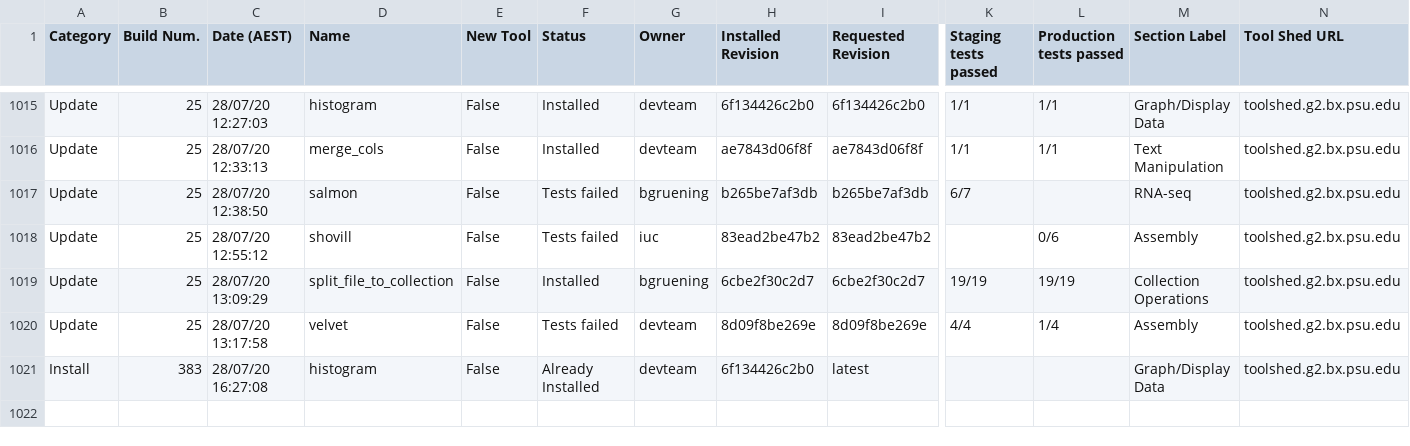
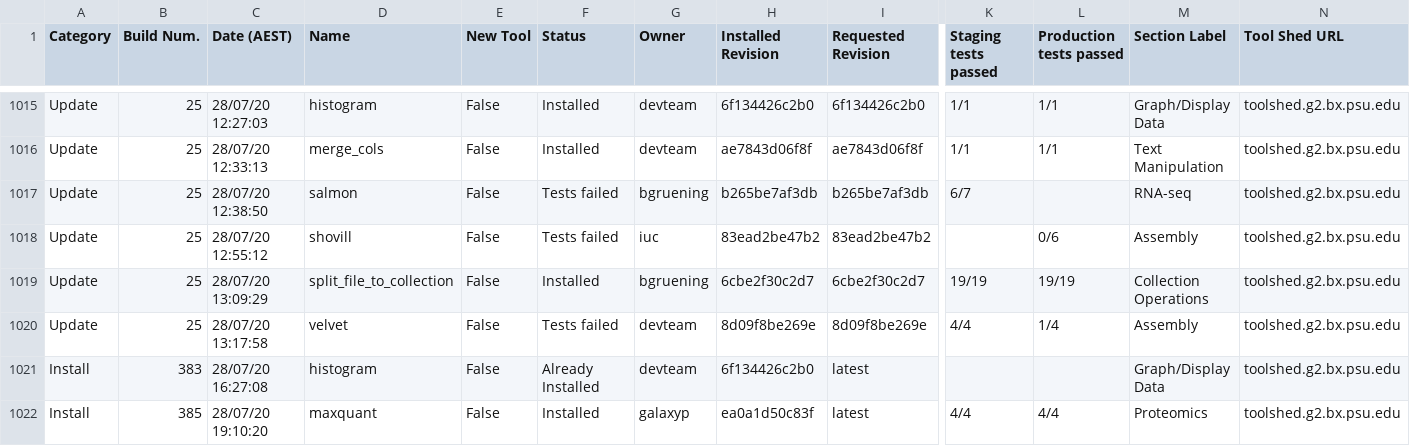
Before and after one commit to usegalaxy-au/usegalaxy-au-tools, a TSV file: automated_tool_installation_log.tsv, drawn as a sheet; only a part is shown, gaps mark what is left out; rows hold the shown columns only; the diff names each change by its address in the sheet, - before the commit and + after, or states it on an @@ line.

Commit message:
Jenkins install build 385.

```diff
--- a/automated_tool_installation_log.tsv
+++ b/automated_tool_installation_log.tsv
+row 1022: Install | 385 | 28/07/20 19:10:20 | maxquant | False | Installed | galaxyp | ea0a1d50c83f | latest | 4/4 | 4/4 | Proteomics | toolshed.g2.bx.psu.edu
```
Also changed, not shown: 18 other files.
